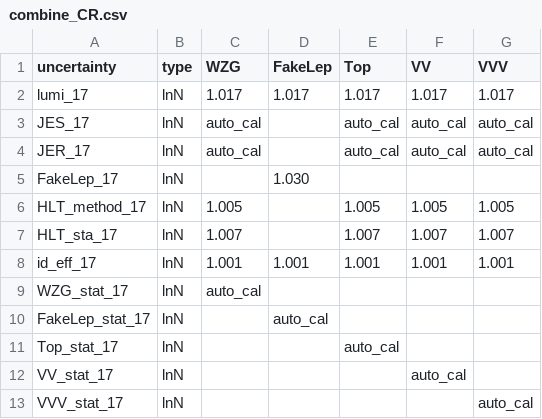
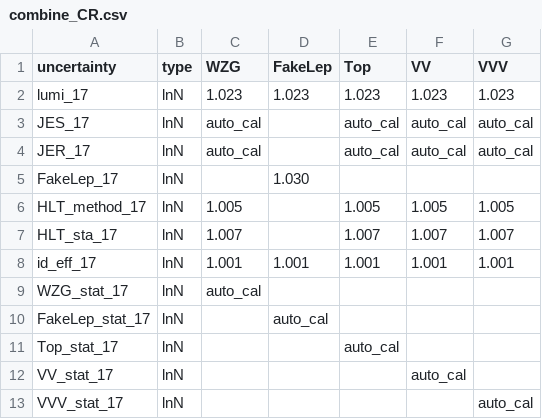
Before and after one commit to Senphy/nanoAOD-WVG, a CSV file: HiggsCombination/2017/combine_CR.csv, drawn as a sheet.

```diff
--- a/HiggsCombination/2017/combine_CR.csv
+++ b/HiggsCombination/2017/combine_CR.csv
@@ -1,3 +1,3 @@
 uncertainty,type,WZG,FakeLep,Top,VV,VVV
-lumi_17,lnN,1.017,1.017,1.017,1.017,1.017
+lumi_17,lnN,1.023,1.023,1.023,1.023,1.023
 JES_17,lnN,auto_cal,,auto_cal,auto_cal,auto_cal
```
Also changed, not shown: HiggsCombination/2017/combine_SR.csv, HiggsCombination/2018/combine_CR.csv, 8 other files.
